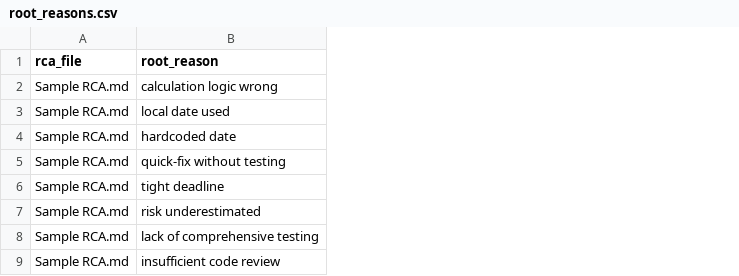
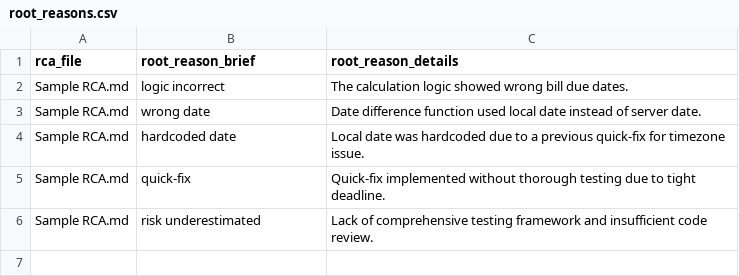
Before and after one commit to Dhi13man/rca_ace, a CSV file: output/root_reasons.csv, drawn as a sheet; removed rows and columns are numbered as before the commit, all else as after; the diff names each change by its address in the sheet, - before the commit and + after, or states it on an @@ line.

```diff
--- a/output/root_reasons.csv
+++ b/output/root_reasons.csv
+column C (root_reason_details), rows 2-6: The calculation logic showed wrong bill due dates. | Date difference function used local date instead of server date. | Local date was hardcoded due to a previous quick-fix for timezone issue. | Quick-fix implemented without thorough testing due to tight deadline. | Lack of comprehensive testing framework and insufficient code review.
-B1: root_reason
+B1: root_reason_brief
-B2 (root_reason_brief): calculation logic wrong
+B2 (root_reason_brief): logic incorrect
-B3 (root_reason_brief): local date used
+B3 (root_reason_brief): wrong date
-B5 (root_reason_brief): quick-fix without testing
+B5 (root_reason_brief): quick-fix
-row 6: Sample RCA.md | tight deadline
-row 8: Sample RCA.md | lack of comprehensive testing
-row 9: Sample RCA.md | insufficient code review
```
Also changed, not shown: output/actionables.csv, 3 other files.
